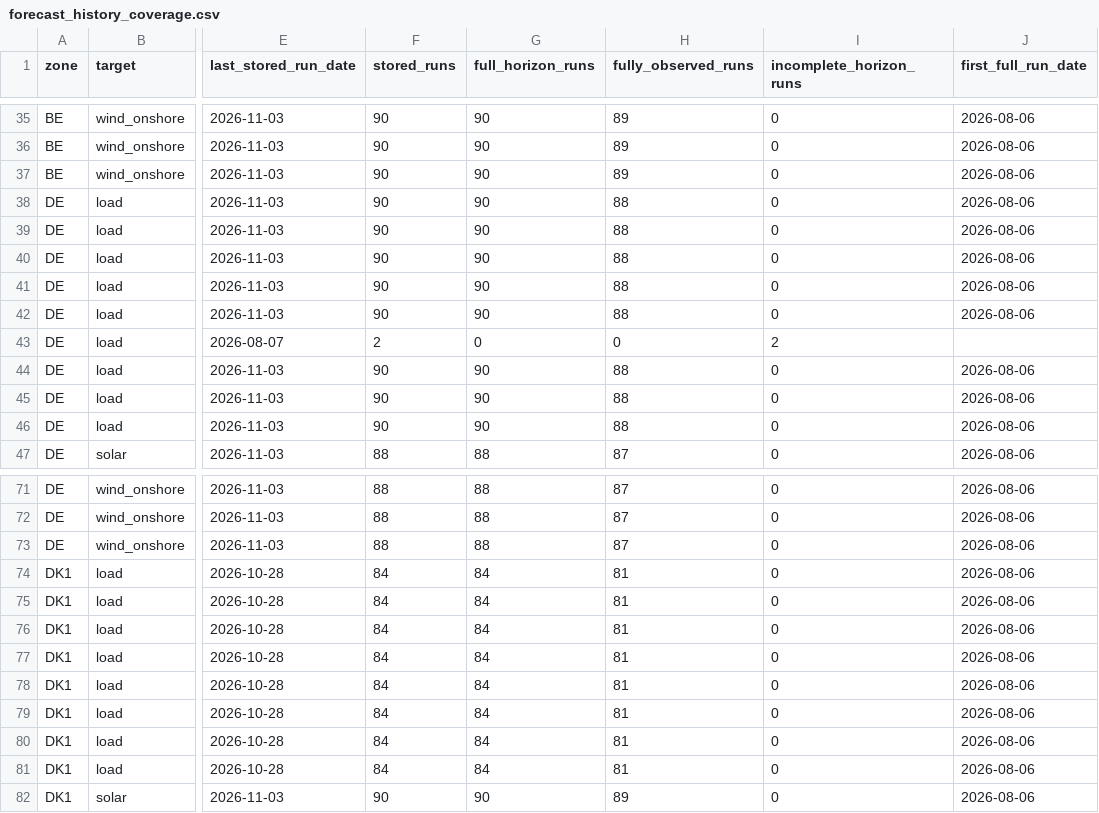
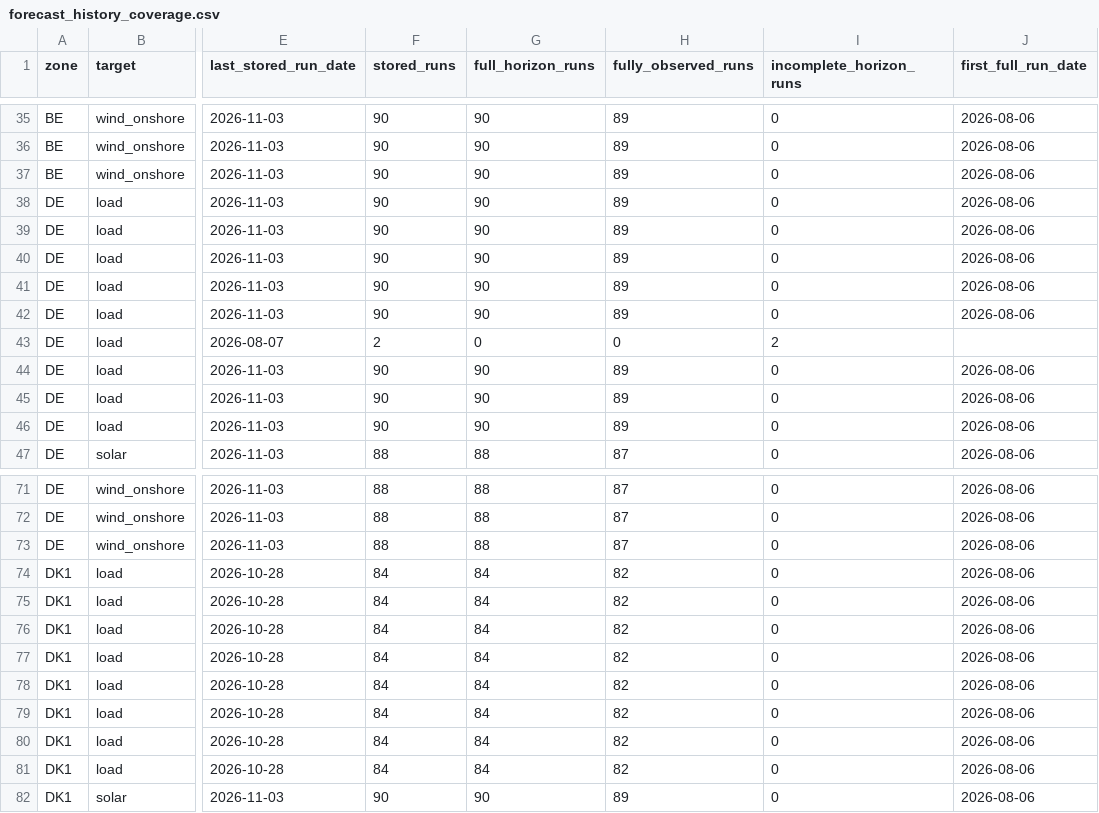
Before and after one commit to XiaoyuJIN97/tp-plus-plus-real-time-forecasting-dashboard, a CSV file: data/dashboard/forecast_history_coverage.csv, drawn as a sheet; only a part is shown, gaps mark what is left out; the diff covers the shown part only; the diff names each change by its address in the sheet, - before the commit and + after, or states it on an @@ line.

```diff
--- a/data/dashboard/forecast_history_coverage.csv
+++ b/data/dashboard/forecast_history_coverage.csv
-H38:H42 (fully_observed_runs): 88
+H38:H42 (fully_observed_runs): 89
-H44:H46 (fully_observed_runs): 88
+H44:H46 (fully_observed_runs): 89
-H74:H81 (fully_observed_runs): 81
+H74:H81 (fully_observed_runs): 82
```
Also changed, not shown: 8 edited cells elsewhere in this file, data/dashboard/conformal_coverage.csv, 12 other files.
